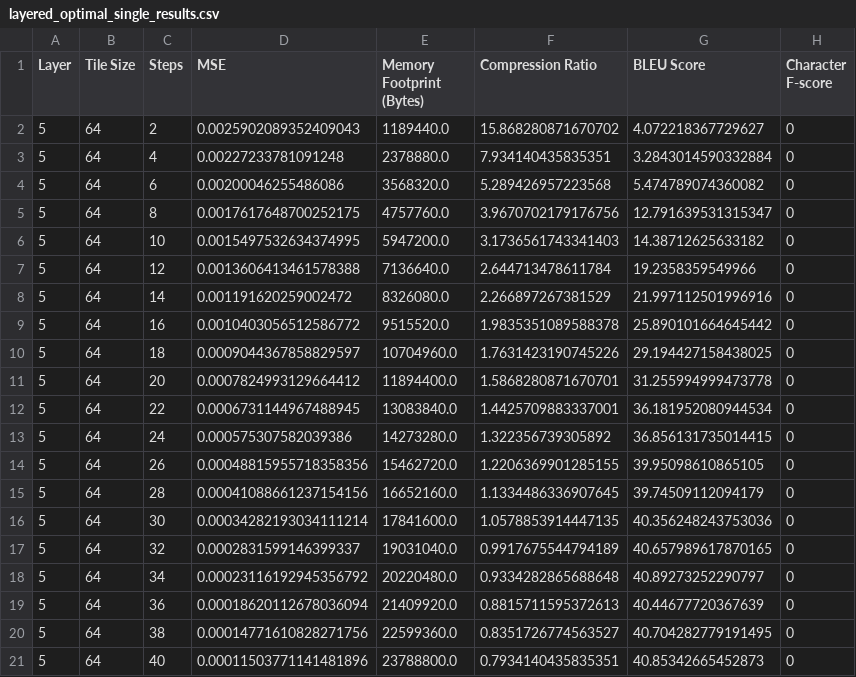
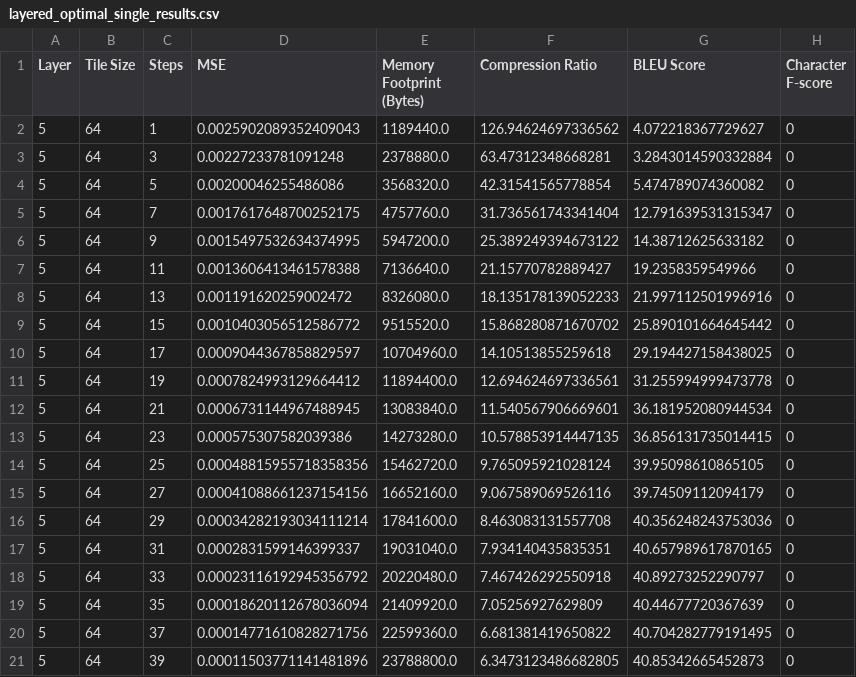
Before and after one commit to justinhuang666666/Approximate-Matrix-Vector-Multiplication, a CSV file: server/layered_optimal_single_results.csv, drawn as a sheet.

Commit message:
update single group stack optimal result

```diff
--- a/server/layered_optimal_single_results.csv
+++ b/server/layered_optimal_single_results.csv
@@ -1,21 +1,21 @@
 Layer,Tile Size,Steps,MSE,Memory Footprint (Bytes),Compression Ratio,BLEU Score,Character F-score
-5,64,2,0.0025902089352409043,1189440.0,15.868280871670702,4.072218367729627,0
-5,64,4,0.00227233781091248,2378880.0,7.934140435835351,3.2843014590332884,0
-5,64,6,0.00200046255486086,3568320.0,5.289426957223568,5.474789074360082,0
-5,64,8,0.0017617648700252175,4757760.0,3.9670702179176756,12.791639531315347,0
-5,64,10,0.0015497532634374995,5947200.0,3.1736561743341403,14.38712625633182,0
-5,64,12,0.0013606413461578388,7136640.0,2.644713478611784,19.2358359549966,0
-5,64,14,0.001191620259002472,8326080.0,2.266897267381529,21.997112501996916,0
-5,64,16,0.0010403056512586772,9515520.0,1.9835351089588378,25.890101664645442,0
-5,64,18,0.0009044367858829597,10704960.0,1.7631423190745226,29.194427158438025,0
-5,64,20,0.0007824993129664412,11894400.0,1.5868280871670701,31.255994999473778,0
-5,64,22,0.0006731144967488945,13083840.0,1.4425709883337001,36.181952080944534,0
-5,64,24,0.000575307582039386,14273280.0,1.322356739305892,36.856131735014415,0
-5,64,26,0.00048815955718358356,15462720.0,1.2206369901285155,39.95098610865105,0
-5,64,28,0.00041088661237154156,16652160.0,1.1334486336907645,39.74509112094179,0
-5,64,30,0.00034282193034111214,17841600.0,1.0578853914447135,40.356248243753036,0
-5,64,32,0.0002831599146399337,19031040.0,0.9917675544794189,40.657989617870165,0
-5,64,34,0.00023116192945356792,20220480.0,0.9334282865688648,40.89273252290797,0
-5,64,36,0.00018620112678036094,21409920.0,0.8815711595372613,40.44677720367639,0
-5,64,38,0.00014771610828271756,22599360.0,0.8351726774563527,40.704282779191495,0
-5,64,40,0.00011503771141481896,23788800.0,0.7934140435835351,40.85342665452873,0
+5,64,1,0.0025902089352409043,1189440.0,126.94624697336562,4.072218367729627,0
+5,64,3,0.00227233781091248,2378880.0,63.47312348668281,3.2843014590332884,0
+5,64,5,0.00200046255486086,3568320.0,42.31541565778854,5.474789074360082,0
+5,64,7,0.0017617648700252175,4757760.0,31.736561743341404,12.791639531315347,0
+5,64,9,0.0015497532634374995,5947200.0,25.389249394673122,14.38712625633182,0
+5,64,11,0.0013606413461578388,7136640.0,21.15770782889427,19.2358359549966,0
+5,64,13,0.001191620259002472,8326080.0,18.135178139052233,21.997112501996916,0
+5,64,15,0.0010403056512586772,9515520.0,15.868280871670702,25.890101664645442,0
+5,64,17,0.0009044367858829597,10704960.0,14.10513855259618,29.194427158438025,0
+5,64,19,0.0007824993129664412,11894400.0,12.694624697336561,31.255994999473778,0
+5,64,21,0.0006731144967488945,13083840.0,11.540567906669601,36.181952080944534,0
+5,64,23,0.000575307582039386,14273280.0,10.578853914447135,36.856131735014415,0
+5,64,25,0.00048815955718358356,15462720.0,9.765095921028124,39.95098610865105,0
+5,64,27,0.00041088661237154156,16652160.0,9.067589069526116,39.74509112094179,0
+5,64,29,0.00034282193034111214,17841600.0,8.463083131557708,40.356248243753036,0
+5,64,31,0.0002831599146399337,19031040.0,7.934140435835351,40.657989617870165,0
+5,64,33,0.00023116192945356792,20220480.0,7.467426292550918,40.89273252290797,0
+5,64,35,0.00018620112678036094,21409920.0,7.05256927629809,40.44677720367639,0
+5,64,37,0.00014771610828271756,22599360.0,6.681381419650822,40.704282779191495,0
+5,64,39,0.00011503771141481896,23788800.0,6.3473123486682805,40.85342665452873,0
```
Also changed, not shown: 4 other files.
